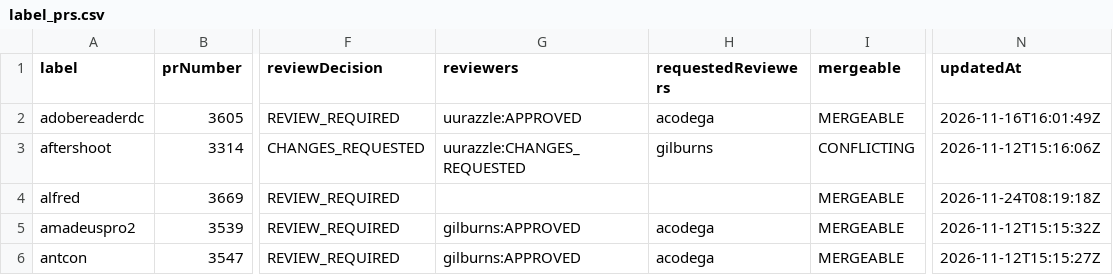
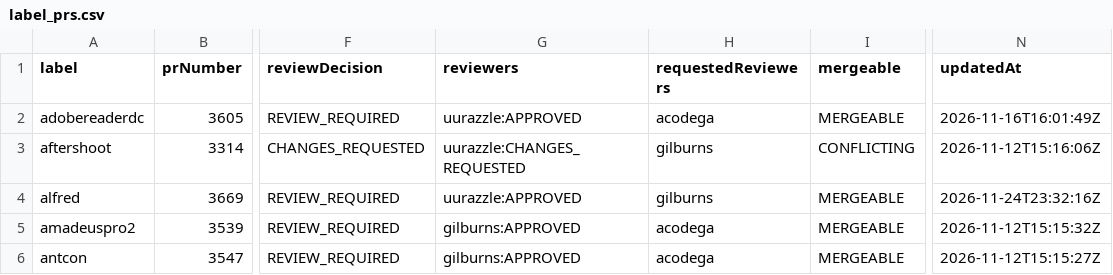
Before and after one commit to gilburns/Installomator-Tracker, a CSV file: label_prs.csv, drawn as a sheet; only a part is shown, gaps mark what is left out; the diff covers the shown part only; the diff names each change by its address in the sheet, - before the commit and + after, or states it on an @@ line.

```diff
--- a/label_prs.csv
+++ b/label_prs.csv
-G4 (reviewers): (empty)
+G4 (reviewers): uurazzle:APPROVED
-H4 (requestedReviewers): (empty)
+H4 (requestedReviewers): gilburns
-N4 (updatedAt): 2026-11-24T08:19:18Z
+N4 (updatedAt): 2026-11-24T23:32:16Z
```
Also changed, not shown: 1 added row and 5 edited cells elsewhere in this file, 4 other files.
